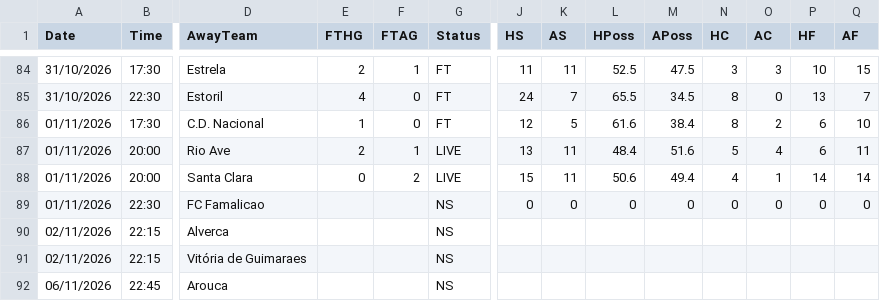
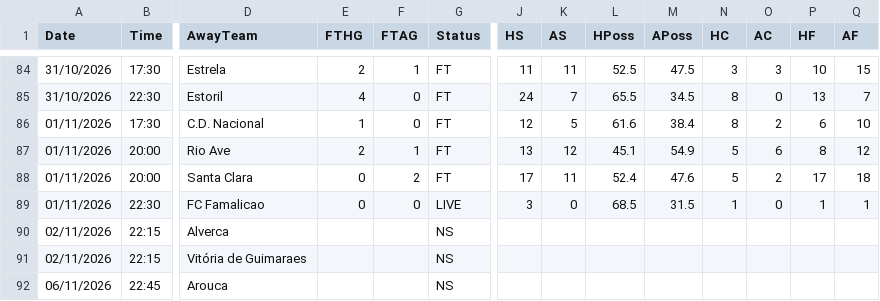
Before and after one commit to yorsbedoya-ui/pizarra-de-pronosticos, a CSV file: data/live/P1.csv, drawn as a sheet; only a part is shown, gaps mark what is left out; the diff names each change by its address in the sheet, - before the commit and + after, or states it on an @@ line.

```diff
--- a/data/live/P1.csv
+++ b/data/live/P1.csv
-G87:G88 (Status): LIVE
+G87:G88 (Status): FT
-K87 (AS): 11
+K87 (AS): 12
-L87 (HPoss): 48.4
+L87 (HPoss): 45.1
-M87 (APoss): 51.6
+M87 (APoss): 54.9
-O87 (AC): 4
+O87 (AC): 6
-P87 (HF): 6
+P87 (HF): 8
-Q87 (AF): 11
+Q87 (AF): 12
-J88 (HS): 15
+J88 (HS): 17
-L88 (HPoss): 50.6
+L88 (HPoss): 52.4
-M88 (APoss): 49.4
+M88 (APoss): 47.6
-N88 (HC): 4
+N88 (HC): 5
-O88 (AC): 1
+O88 (AC): 2
-P88 (HF): 14
+P88 (HF): 17
-Q88 (AF): 14
+Q88 (AF): 18
-E89 (FTHG): (empty)
+E89 (FTHG): 0
-F89 (FTAG): (empty)
+F89 (FTAG): 0
-G89 (Status): NS
+G89 (Status): LIVE
-J89 (HS): 0
+J89 (HS): 3
-L89 (HPoss): 0
+L89 (HPoss): 68.5
-M89 (APoss): 0
+M89 (APoss): 31.5
-N89 (HC): 0
+N89 (HC): 1
-P89 (HF): 0
+P89 (HF): 1
-Q89 (AF): 0
+Q89 (AF): 1
```
Also changed, not shown: data/live/F1.csv, data/live/I1.csv, 2 other files.
